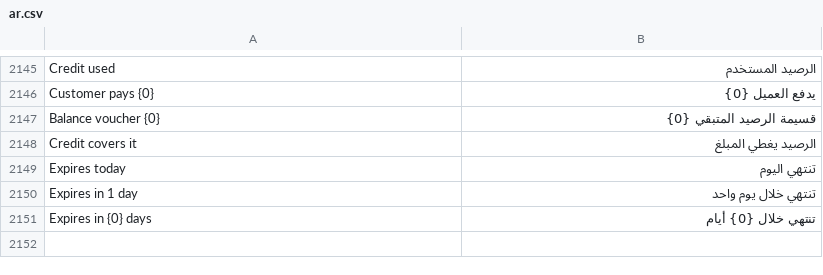
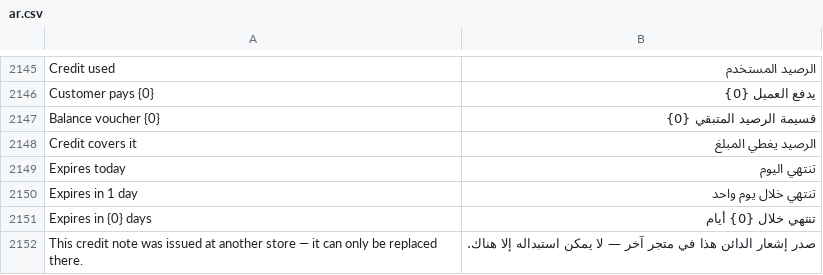
Before and after one commit to somratsam/POS-Awesome-V15, a CSV file: posawesome/translations/ar.csv, drawn as a sheet; only a part is shown, gaps mark what is left out; the diff names each change by its address in the sheet, - before the commit and + after, or states it on an @@ line.

```diff
--- a/posawesome/translations/ar.csv
+++ b/posawesome/translations/ar.csv
+row 2152: This credit note was issued at another store — it can only be replaced there. | صدر إشعار الدائن هذا في متجر آخر — لا يمكن استبداله إلا هناك.
```
Also changed, not shown: 6 other files.
